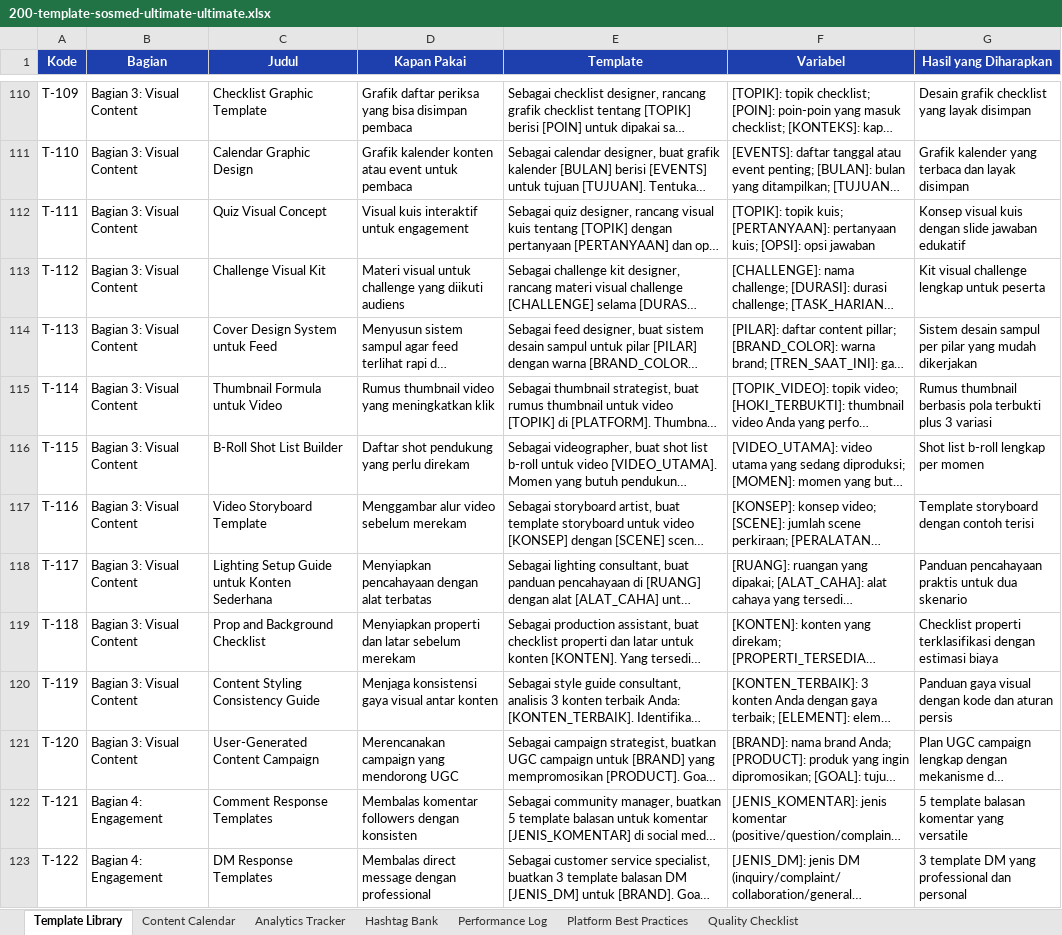
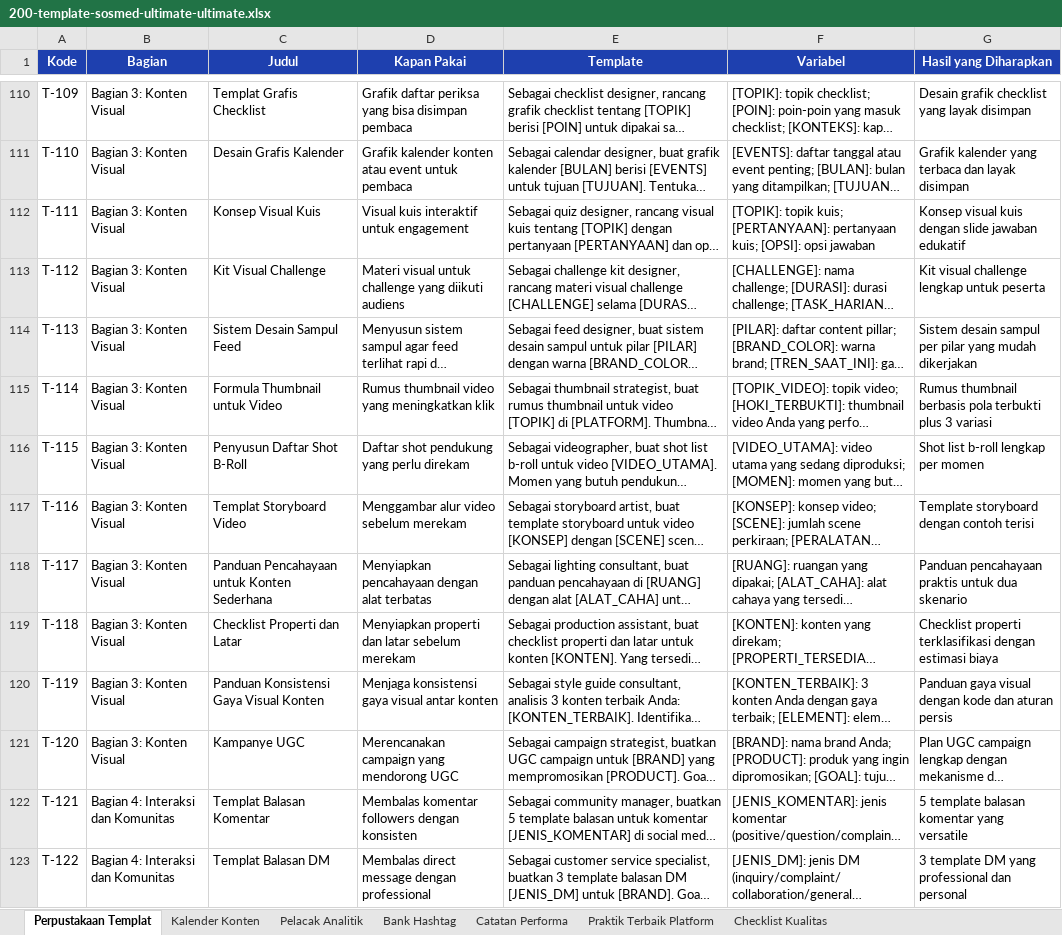
Before and after one commit to SIRAJcrypto11/snishop-content-production, an Excel workbook: products/200-template-sosmed-ultimate-ultimate.xlsx, sheet Perpustakaan Templat, drawn as a sheet; only a part is shown, gaps mark what is left out; long unchanged cells end in …; values as stored, in another font and other column widths than the file's, no borders; the diff covers the shown part only; the diff names each change by its address in the sheet, - before the commit and + after, or states it on an @@ line.

```diff
--- a/products/200-template-sosmed-ultimate-ultimate.xlsx (sheet Perpustakaan Templat)
+++ b/products/200-template-sosmed-ultimate-ultimate.xlsx (sheet Perpustakaan Templat)
-sheet tab: Template Library
+sheet tab: Perpustakaan Templat
-sheet tab: Content Calendar
+sheet tab: Kalender Konten
-sheet tab: Analytics Tracker
+sheet tab: Pelacak Analitik
-sheet tab: Hashtag Bank
+sheet tab: Bank Hashtag
-sheet tab: Performance Log
+sheet tab: Catatan Performa
-sheet tab: Platform Best Practices
+sheet tab: Praktik Terbaik Platform
-sheet tab: Quality Checklist
+sheet tab: Checklist Kualitas
-B110:B121 (Bagian): Bagian 3: Visual Content
+B110:B121 (Bagian): Bagian 3: Konten Visual
-C110 (Judul): Checklist Graphic Template
+C110 (Judul): Templat Grafis Checklist
-C111 (Judul): Calendar Graphic Design
+C111 (Judul): Desain Grafis Kalender
-C112 (Judul): Quiz Visual Concept
+C112 (Judul): Konsep Visual Kuis
-C113 (Judul): Challenge Visual Kit
+C113 (Judul): Kit Visual Challenge
-C114 (Judul): Cover Design System untuk Feed
+C114 (Judul): Sistem Desain Sampul Feed
-C115 (Judul): Thumbnail Formula untuk Video
+C115 (Judul): Formula Thumbnail untuk Video
-C116 (Judul): B-Roll Shot List Builder
+C116 (Judul): Penyusun Daftar Shot B-Roll
-C117 (Judul): Video Storyboard Template
+C117 (Judul): Templat Storyboard Video
-C118 (Judul): Lighting Setup Guide untuk Konten Sederhana
+C118 (Judul): Panduan Pencahayaan untuk Konten Sederhana
-C119 (Judul): Prop and Background Checklist
+C119 (Judul): Checklist Properti dan Latar
-C120 (Judul): Content Styling Consistency Guide
+C120 (Judul): Panduan Konsistensi Gaya Visual Konten
-C121 (Judul): User-Generated Content Campaign
+C121 (Judul): Kampanye UGC
-B122:B123 (Bagian): Bagian 4: Engagement
+B122:B123 (Bagian): Bagian 4: Interaksi dan Komunitas
-C122 (Judul): Comment Response Templates
+C122 (Judul): Templat Balasan Komentar
-C123 (Judul): DM Response Templates
+C123 (Judul): Templat Balasan DM
```
Also changed, not shown: 392 edited cells elsewhere in this sheet, products/150-prompt-umkm-premium-premium.xlsx, products/150-prompt-umkm-ultimate-ultimate.xlsx, 33 other files.
